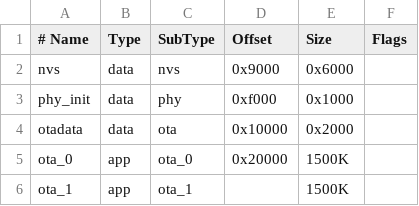
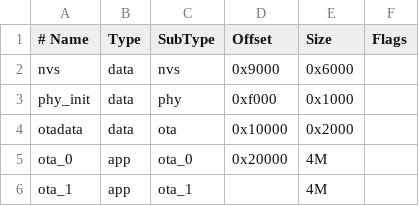
Before and after one commit to tuya/agentic-kit, a CSV file: examples/esp-idf/ota-demo/partitions.csv, drawn as a sheet.

Commit message:
refactor(ota): remove unused sw_ver from upgrade-check API; enlarge ESP32-S3 OTA partitions
- Remove sw_ver field from ota_upgrade_request_t and the softVer JSON field
  from the upgrade.get request; the cloud uses the version already reported
  via iot_client_init/iot_ota_report_version.
- Drop sw_ver parameter from iot_ota_check_upgrade() and update all callers
  (POSIX + ESP-IDF examples, unit tests).
- Enlarge ESP32-S3 OTA partitions from 1500K to 4M each and switch flash
  size from 8MB to 16MB to accommodate ~4MB firmware images.

```diff
--- a/examples/esp-idf/ota-demo/partitions.csv
+++ b/examples/esp-idf/ota-demo/partitions.csv
@@ -4,3 +4,3 @@ phy_init, data, phy,     0xf000,  0x1000,
 otadata,  data, ota,     0x10000, 0x2000,
-ota_0,    app,  ota_0,   0x20000, 1500K,
-ota_1,    app,  ota_1,   ,        1500K,
+ota_0,    app,  ota_0,   0x20000, 4M,
+ota_1,    app,  ota_1,   ,        4M,
```
Also changed, not shown: 8 other files.
